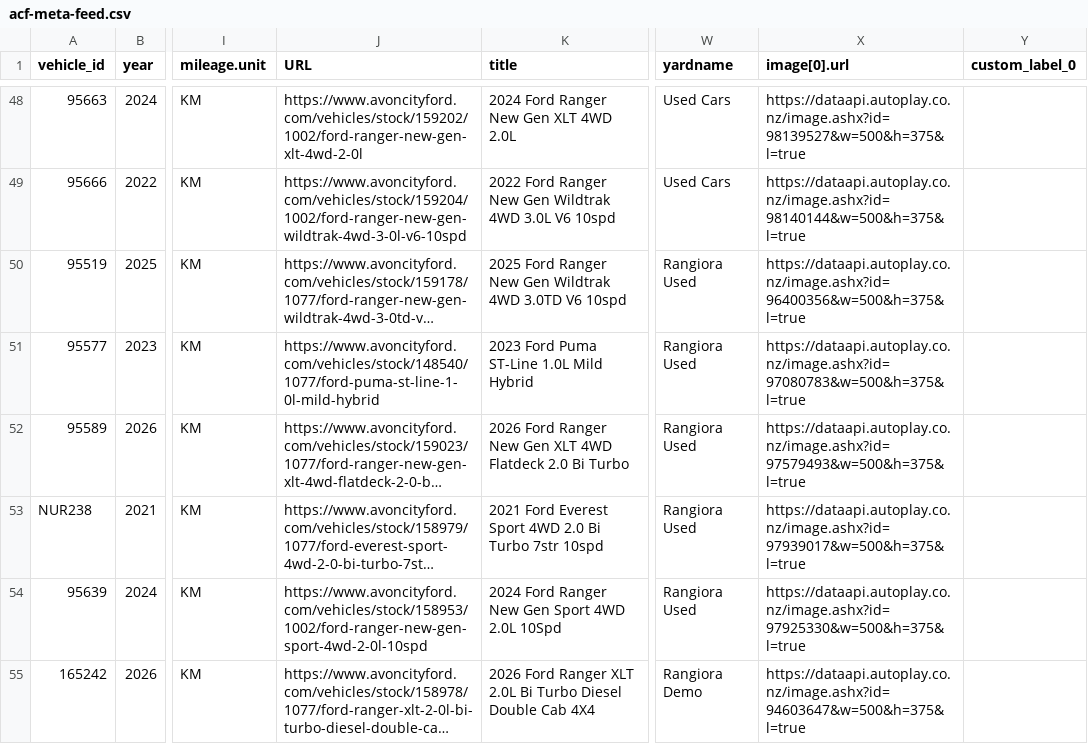
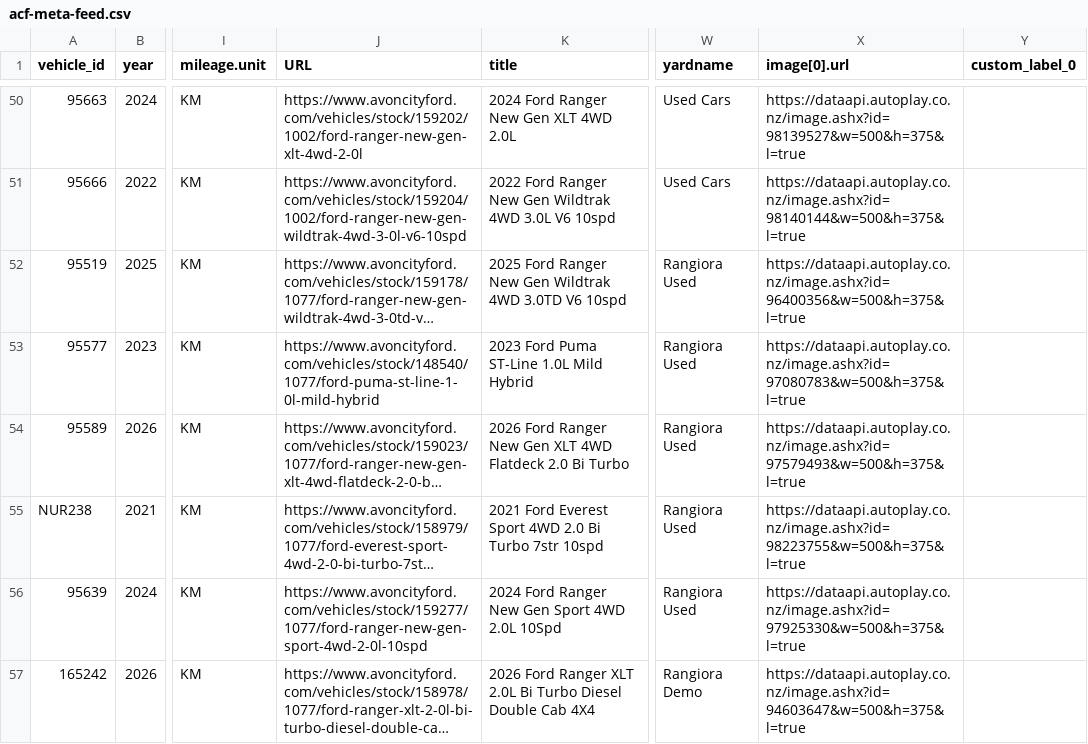
Before and after one commit to AshAcf/acf-meta-feed, a CSV file: public/acf-meta-feed.csv, drawn as a sheet; only a part is shown, gaps mark what is left out; long unchanged cells end in …; addresses are those after the commit; the diff covers the shown part only; the diff names each change by its address in the sheet, - before the commit and + after, or states it on an @@ line.

```diff
--- a/public/acf-meta-feed.csv
+++ b/public/acf-meta-feed.csv
-X55 (image[0].url): https://dataapi.autoplay.co.nz/image.ashx?id=97939017&w=500&h=375&l=true
+X55 (image[0].url): https://dataapi.autoplay.co.nz/image.ashx?id=98223755&w=500&h=375&l=true
-J56 (URL): https://www.avoncityford.com/vehicles/stock/158953/1002/ford-ranger-new-gen-sport-4wd-2-0l-10spd
+J56 (URL): https://www.avoncityford.com/vehicles/stock/159277/1077/ford-ranger-new-gen-sport-4wd-2-0l-10spd
```
Also changed, not shown: 2 added rows and 1 edited cell elsewhere in this file, public/all-yards-meta-feed.csv, public/rangiora-meta-feed.csv, 22 other files.
